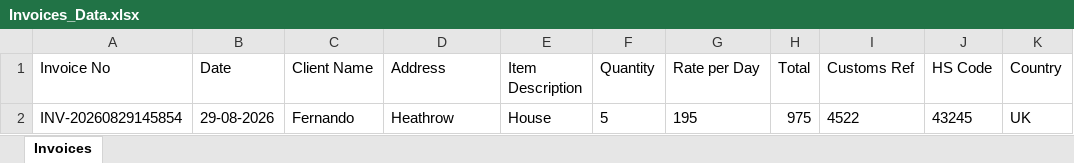
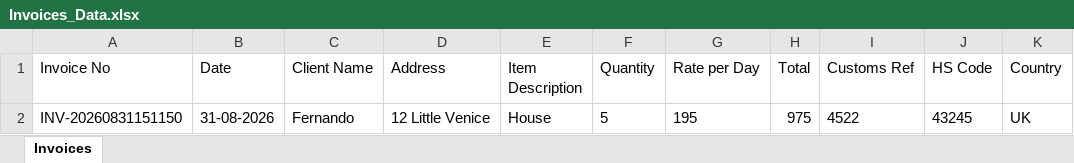
Before and after one commit to Alex776-png/B5B_alex_pyinternship2026, an Excel workbook: Invoices_Data.xlsx, sheet Invoices, drawn as a sheet; only a part is shown; values as stored, in another font and other column widths than the file's, no borders; the diff names each change by its address in the sheet, - before the commit and + after, or states it on an @@ line.

```diff
--- a/Invoices_Data.xlsx (sheet Invoices)
+++ b/Invoices_Data.xlsx (sheet Invoices)
-A2 (Invoice No): INV-20260829145854
+A2 (Invoice No): INV-20260831151150
-B2 (Date): 29-08-2026
+B2 (Date): 31-08-2026
-D2 (Address): Heathrow
+D2 (Address): 12 Little Venice
```
Also changed, not shown: 3 other files.
